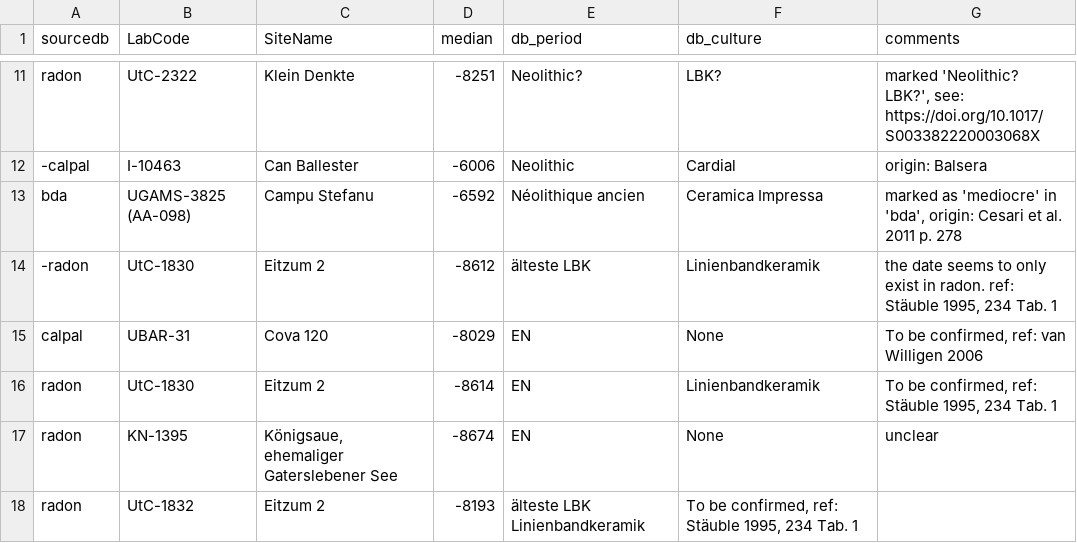
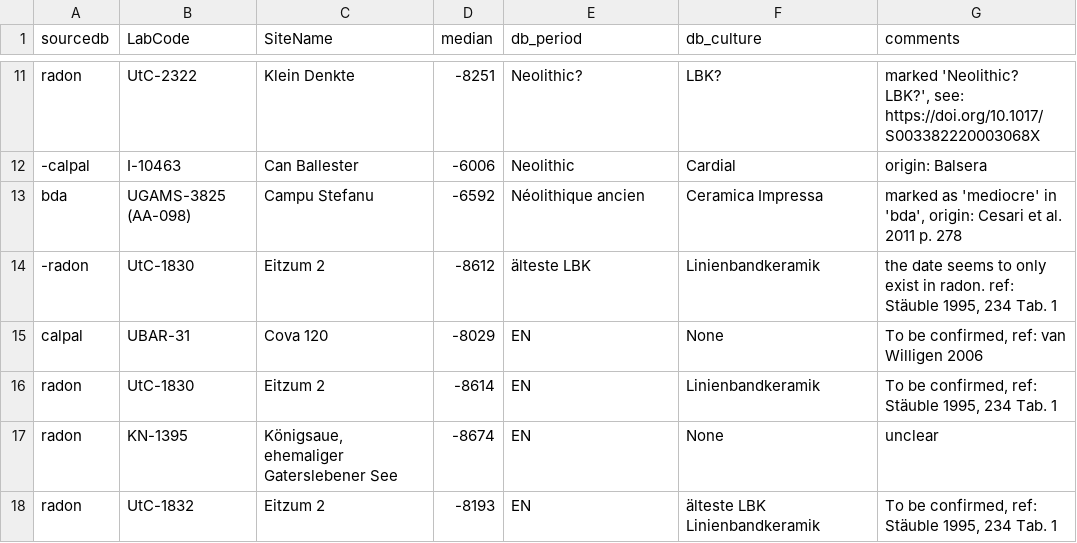
Before and after one commit to zoometh/neonet, a TSV file: inst/extdata/c14_aberrant_dates.tsv, drawn as a sheet; only a part is shown, gaps mark what is left out.

Commit message:
rm dates

```diff
--- a/inst/extdata/c14_aberrant_dates.tsv
+++ b/inst/extdata/c14_aberrant_dates.tsv
@@ -17,2 +17,2 @@ radon	UtC-1830	Eitzum 2	-8614	EN	Linienbandkeramik 	To be confirmed, ref: Stäub
 radon	KN-1395	Königsaue, ehemaliger Gaterslebener See	-8674	EN	None	unclear
-radon	UtC-1832	Eitzum 2	-8193	älteste LBK Linienbandkeramik	To be confirmed, ref: Stäuble 1995, 234 Tab. 1
+radon	UtC-1832	Eitzum 2	-8193	EN	älteste LBK Linienbandkeramik	To be confirmed, ref: Stäuble 1995, 234 Tab. 1
```
